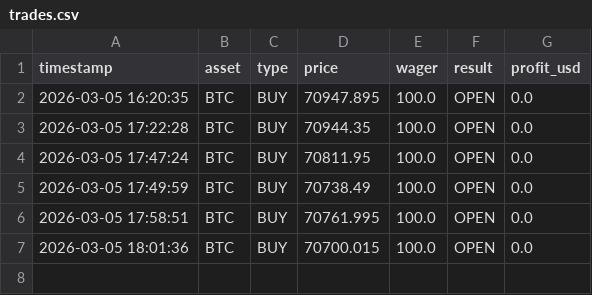
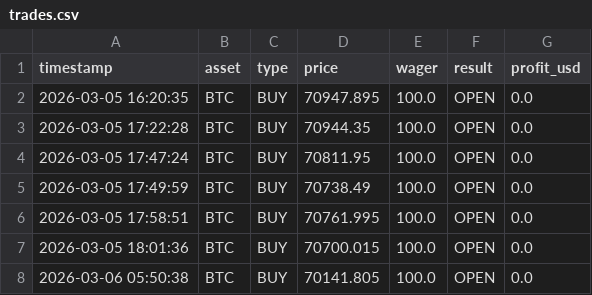
Before and after one commit to peter3917-commits/Firm-HQ, a CSV file: trades.csv, drawn as a sheet; the diff names each change by its address in the sheet, - before the commit and + after, or states it on an @@ line.

Commit message:
Lawrence updated the Ledger [skip ci]

```diff
--- a/trades.csv
+++ b/trades.csv
+row 8: 2026-03-06 05:50:38 | BTC | BUY | 70141.805 | 100.0 | OPEN | 0.0
```
